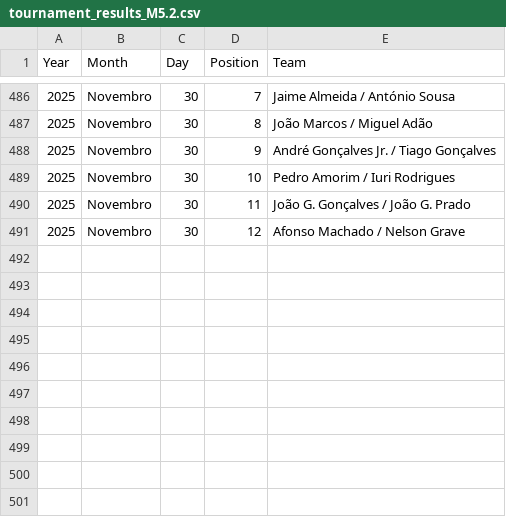
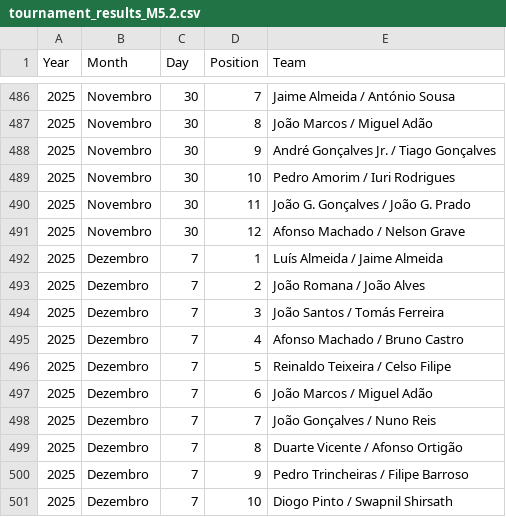
Before and after one commit to pmprcunha/Padel4All, a CSV file: tournament_results_M5.2.csv, drawn as a sheet; only a part is shown, gaps mark what is left out; the diff names each change by its address in the sheet, - before the commit and + after, or states it on an @@ line.

```diff
--- a/tournament_results_M5.2.csv
+++ b/tournament_results_M5.2.csv
+row 492: 2025 | Dezembro | 7 | 1 | Luís Almeida / Jaime Almeida
+row 493: 2025 | Dezembro | 7 | 2 | João Romana / João Alves
+row 494: 2025 | Dezembro | 7 | 3 | João Santos / Tomás Ferreira
+row 495: 2025 | Dezembro | 7 | 4 | Afonso Machado / Bruno Castro
+row 496: 2025 | Dezembro | 7 | 5 | Reinaldo Teixeira / Celso Filipe
+row 497: 2025 | Dezembro | 7 | 6 | João Marcos / Miguel Adão
+row 498: 2025 | Dezembro | 7 | 7 | João Gonçalves / Nuno Reis
+row 499: 2025 | Dezembro | 7 | 8 | Duarte Vicente / Afonso Ortigão
+row 500: 2025 | Dezembro | 7 | 9 | Pedro Trincheiras / Filipe Barroso
+row 501: 2025 | Dezembro | 7 | 10 | Diogo Pinto / Swapnil Shirsath
```
Also changed, not shown: tournament_results_F5.2.csv.
